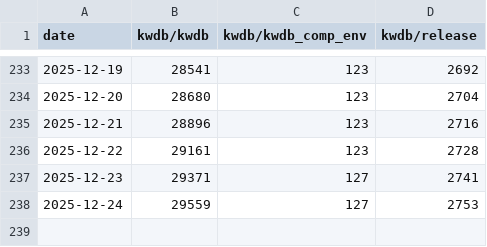
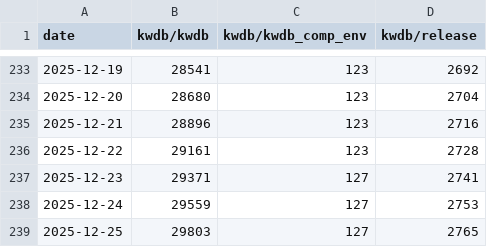
Before and after one commit to sunny0826/docker-pulls-statistics, a CSV file: data/stats.csv, drawn as a sheet; only a part is shown, gaps mark what is left out.

```diff
--- a/data/stats.csv
+++ b/data/stats.csv
@@ -238 +238,2 @@ date,kwdb/kwdb,kwdb/kwdb_comp_env,kwdb/release
 2025-12-24,29559,127,2753
+2025-12-25,29803,127,2765
```
Also changed, not shown: 2 other files.
